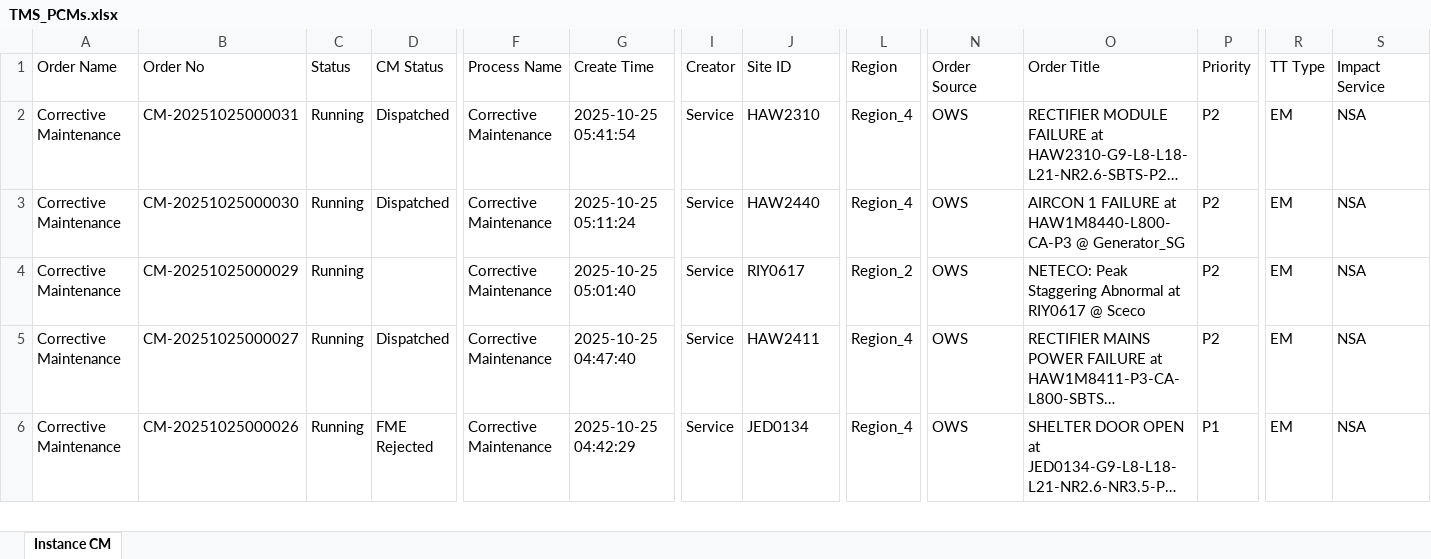
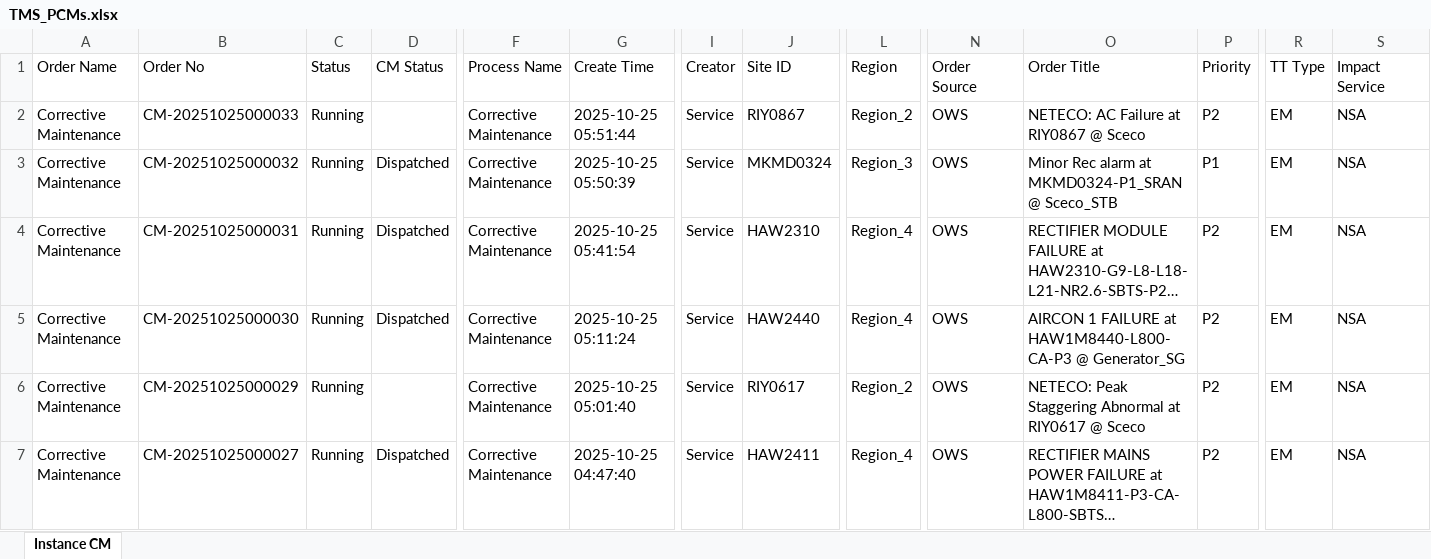
Before and after one commit to decosaro/tms_running, an Excel workbook: TMS_PCMs.xlsx, sheet Instance CM, drawn as a sheet; only a part is shown, gaps mark what is left out; the shorter side is filled out with more unchanged rows; long unchanged cells end in …; values as stored, in another font and other column widths than the file's, no borders; rows hold the shown columns only; the diff names each change by its address in the sheet, - before the commit and + after, or states it on an @@ line.

Commit message:
Updated TMS_PCMs.xlsx from OneDrive

```diff
--- a/TMS_PCMs.xlsx (sheet Instance CM)
+++ b/TMS_PCMs.xlsx (sheet Instance CM)
+row 2: Corrective Maintenance | CM-20251025000033 | Running |  | Corrective Maintenance | 2025-10-25 05:51:44 | Service | RIY0867 | Region_2 | OWS | NETECO: AC Failure at RIY0867 @ Sceco | P2 | EM | NSA
+row 3: Corrective Maintenance | CM-20251025000032 | Running | Dispatched | Corrective Maintenance | 2025-10-25 05:50:39 | Service | MKMD0324 | Region_3 | OWS | Minor Rec alarm at MKMD0324-P1_SRAN @ Sceco_STB | P1 | EM | NSA
```
